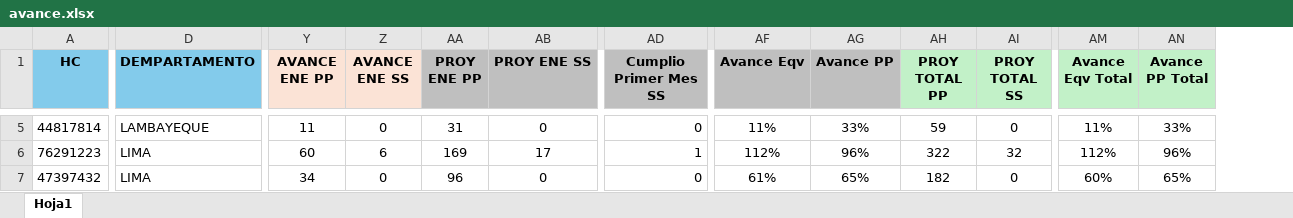
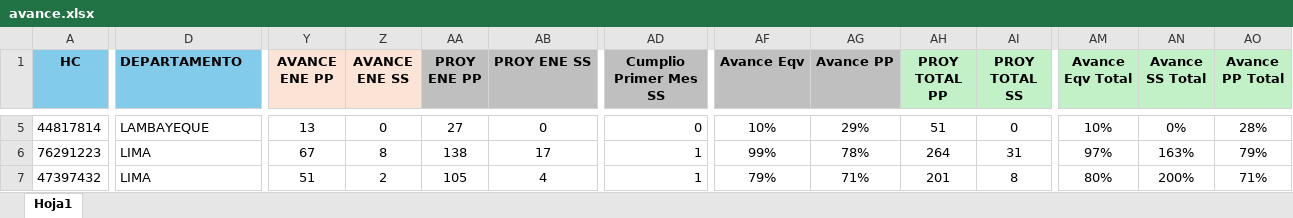
Before and after one commit to Ryuzakichess17/streamlit_prueba, an Excel workbook: avance.xlsx, sheet Hoja1, drawn as a sheet; only a part is shown, gaps mark what is left out; values as stored, in another font and other column widths than the file's, no borders; conditional formats not drawn; addresses are those after the commit; the diff covers the shown part only; the diff names each change by its address in the sheet, - before the commit and + after, or states it on an @@ line.

```diff
--- a/avance.xlsx (sheet Hoja1)
+++ b/avance.xlsx (sheet Hoja1)
+column AN (Avance SS Total), rows 5-7: 0% | 163% | 200%
-D1: DEMPARTAMENTO
+D1: DEPARTAMENTO
-Y5 (AVANCE ENE PP): 11
+Y5 (AVANCE ENE PP): 13
-AA5 (PROY ENE PP): 31
+AA5 (PROY ENE PP): 27
-AF5 (Avance Eqv): 11%
+AF5 (Avance Eqv): 10%
-AG5 (Avance PP): 33%
+AG5 (Avance PP): 29%
-AH5 (PROY TOTAL PP): 59
+AH5 (PROY TOTAL PP): 51
-AM5 (Avance Eqv Total): 11%
+AM5 (Avance Eqv Total): 10%
-AO5 (Avance PP Total): 33%
+AO5 (Avance PP Total): 28%
-Y6 (AVANCE ENE PP): 60
+Y6 (AVANCE ENE PP): 67
-Z6 (AVANCE ENE SS): 6
+Z6 (AVANCE ENE SS): 8
-AA6 (PROY ENE PP): 169
+AA6 (PROY ENE PP): 138
-AF6 (Avance Eqv): 112%
+AF6 (Avance Eqv): 99%
-AG6 (Avance PP): 96%
+AG6 (Avance PP): 78%
-AH6 (PROY TOTAL PP): 322
+AH6 (PROY TOTAL PP): 264
-AI6 (PROY TOTAL SS): 32
+AI6 (PROY TOTAL SS): 31
-AM6 (Avance Eqv Total): 112%
+AM6 (Avance Eqv Total): 97%
-AO6 (Avance PP Total): 96%
+AO6 (Avance PP Total): 79%
-Y7 (AVANCE ENE PP): 34
+Y7 (AVANCE ENE PP): 51
-Z7 (AVANCE ENE SS): 0
+Z7 (AVANCE ENE SS): 2
-AA7 (PROY ENE PP): 96
+AA7 (PROY ENE PP): 105
-AB7 (PROY ENE SS): 0
+AB7 (PROY ENE SS): 4
-AD7 (Cumplio Primer Mes SS): 0
+AD7 (Cumplio Primer Mes SS): 1
-AF7 (Avance Eqv): 61%
+AF7 (Avance Eqv): 79%
-AG7 (Avance PP): 65%
+AG7 (Avance PP): 71%
-AH7 (PROY TOTAL PP): 182
+AH7 (PROY TOTAL PP): 201
-AI7 (PROY TOTAL SS): 0
+AI7 (PROY TOTAL SS): 8
-AM7 (Avance Eqv Total): 60%
+AM7 (Avance Eqv Total): 80%
-AO7 (Avance PP Total): 65%
+AO7 (Avance PP Total): 71%
```
Also changed, not shown: 1914 edited cells and cell formats elsewhere in this sheet, formulas that keep their value, 5 other files.
